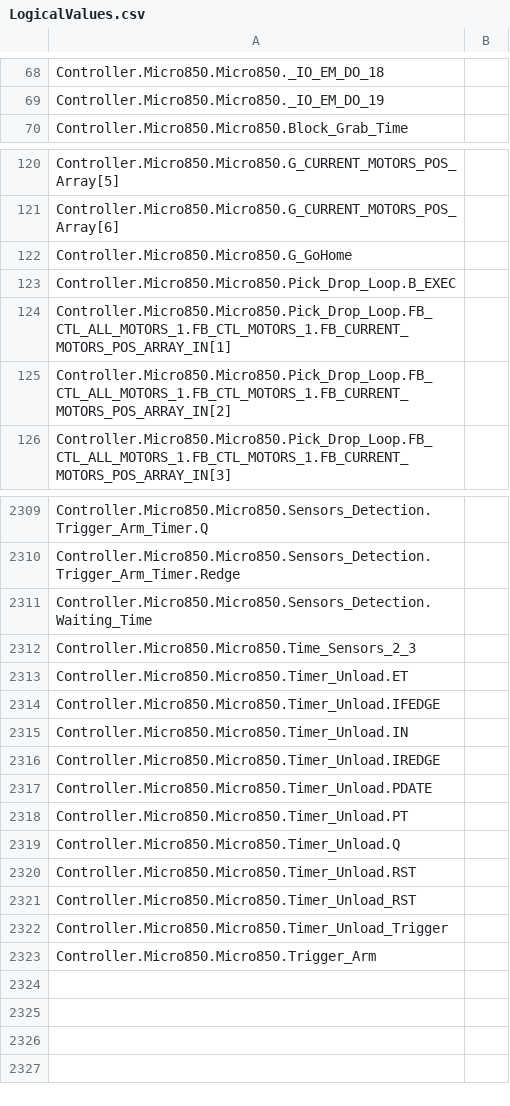
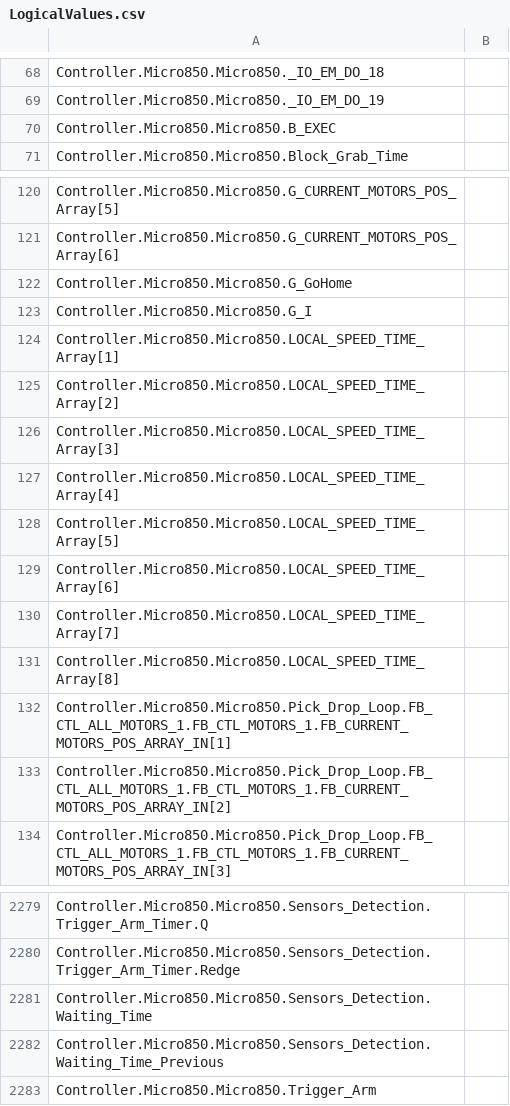
Before and after one commit to zym060050/EW2017, a CSV file: _Plan_B/EngineeringWeek2017_R10/Controller/Controller/LogicalValues.csv, drawn as a sheet; only a part is shown, gaps mark what is left out; the diff covers the shown part only.

```diff
--- a/_Plan_B/EngineeringWeek2017_R10/Controller/Controller/LogicalValues.csv
+++ b/_Plan_B/EngineeringWeek2017_R10/Controller/Controller/LogicalValues.csv
@@ -69,2 +69,3 @@ Controller.Micro850.Micro850._IO_EM_DO_18
 Controller.Micro850.Micro850._IO_EM_DO_19	
+Controller.Micro850.Micro850.B_EXEC	
 Controller.Micro850.Micro850.Block_Grab_Time	
@@ -122,3 +122,11 @@ Controller.Micro850.Micro850.G_CURRENT_MOTORS_POS_Array[6]
 Controller.Micro850.Micro850.G_GoHome	
-Controller.Micro850.Micro850.Pick_Drop_Loop.B_EXEC	
+Controller.Micro850.Micro850.G_I	
+Controller.Micro850.Micro850.LOCAL_SPEED_TIME_Array[1]	
+Controller.Micro850.Micro850.LOCAL_SPEED_TIME_Array[2]	
+Controller.Micro850.Micro850.LOCAL_SPEED_TIME_Array[3]	
+Controller.Micro850.Micro850.LOCAL_SPEED_TIME_Array[4]	
+Controller.Micro850.Micro850.LOCAL_SPEED_TIME_Array[5]	
+Controller.Micro850.Micro850.LOCAL_SPEED_TIME_Array[6]	
+Controller.Micro850.Micro850.LOCAL_SPEED_TIME_Array[7]	
+Controller.Micro850.Micro850.LOCAL_SPEED_TIME_Array[8]	
 Controller.Micro850.Micro850.Pick_Drop_Loop.FB_CTL_ALL_MOTORS_1.FB_CTL_MOTORS_1.FB_CURRENT_MOTORS_POS_ARRAY_IN[1]	
@@ -2311,13 +2281,3 @@ Controller.Micro850.Micro850.Sensors_Detection.Trigger_Arm_Timer.Redge
 Controller.Micro850.Micro850.Sensors_Detection.Waiting_Time	
-Controller.Micro850.Micro850.Time_Sensors_2_3	
-Controller.Micro850.Micro850.Timer_Unload.ET	
-Controller.Micro850.Micro850.Timer_Unload.IFEDGE	
-Controller.Micro850.Micro850.Timer_Unload.IN	
-Controller.Micro850.Micro850.Timer_Unload.IREDGE	
-Controller.Micro850.Micro850.Timer_Unload.PDATE	
-Controller.Micro850.Micro850.Timer_Unload.PT	
-Controller.Micro850.Micro850.Timer_Unload.Q	
-Controller.Micro850.Micro850.Timer_Unload.RST	
-Controller.Micro850.Micro850.Timer_Unload_RST	
-Controller.Micro850.Micro850.Timer_Unload_Trigger	
+Controller.Micro850.Micro850.Sensors_Detection.Waiting_Time_Previous	
 Controller.Micro850.Micro850.Trigger_Arm	
```
Also changed, not shown: 7 added rows and 46 removed rows elsewhere in this file, 45 other files.
